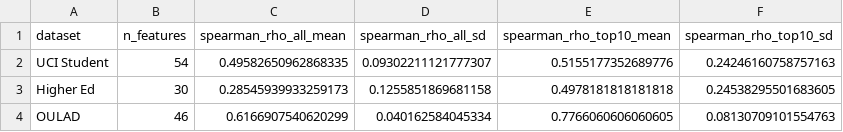
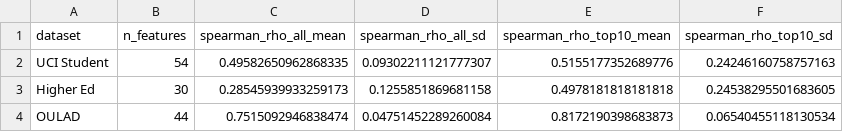
Before and after one commit to zhanglizhuo/BehaviorAudit, a CSV file: results/supp_table_cross_model_spearman.csv, drawn as a sheet.

```diff
--- a/results/supp_table_cross_model_spearman.csv
+++ b/results/supp_table_cross_model_spearman.csv
@@ -3,2 +3,2 @@ UCI Student,54,0.49582650962868335,0.09302211121777307,0.5155177352689776,0.2424
 Higher Ed,30,0.28545939933259173,0.1255851869681158,0.4978181818181818,0.24538295501683605
-OULAD,46,0.6166907540620299,0.040162584045334,0.7766060606060605,0.08130709101554763
+OULAD,44,0.7515092946838474,0.04751452289260084,0.8172190398683873,0.06540455118130534
```
Also changed, not shown: results/supp_table_linear_coef_stability.csv, results/supp_table_rf_importance_stability.csv, 8 other files.
